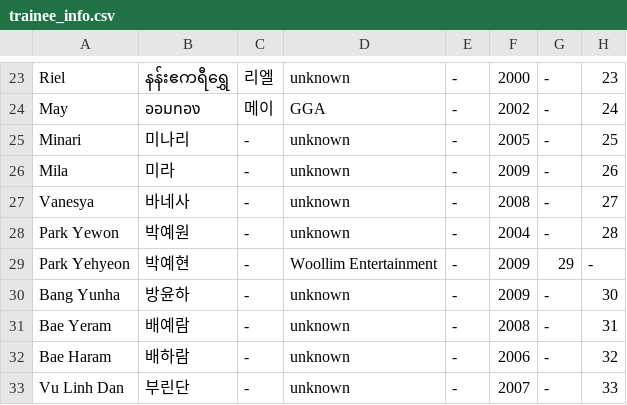
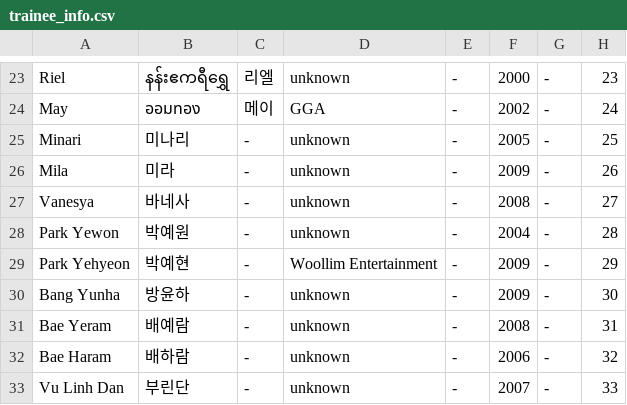
Before and after one commit to universeticket/universeticket.github.io, a CSV file: trainee_info.csv, drawn as a sheet; only a part is shown, gaps mark what is left out.

Commit message:
seoyeon-ah why are you hiding everyone else

```diff
--- a/trainee_info.csv
+++ b/trainee_info.csv
@@ -28,3 +28,3 @@
 "Park Yewon","박예원","-","unknown","-","2004","-","28"
-"Park Yehyeon","박예현","-","Woollim Entertainment","-","2009","29","-"
+"Park Yehyeon","박예현","-","Woollim Entertainment","-","2009","-","29 "
 "Bang Yunha","방윤하","-","unknown","-","2009","-","30"
```
